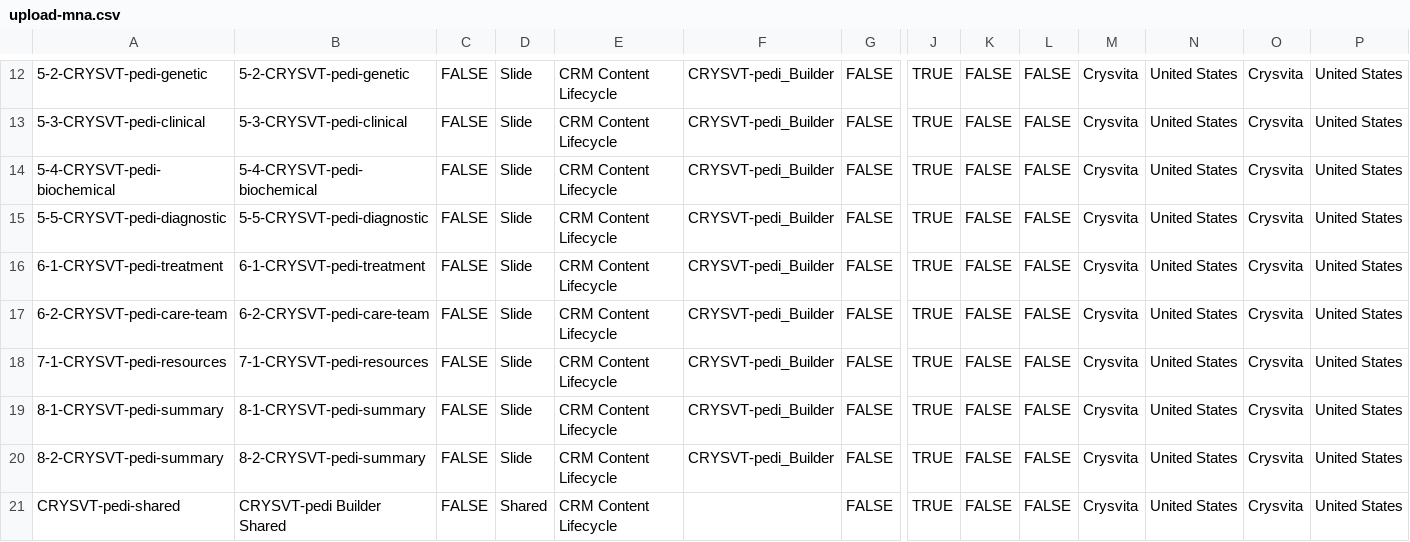
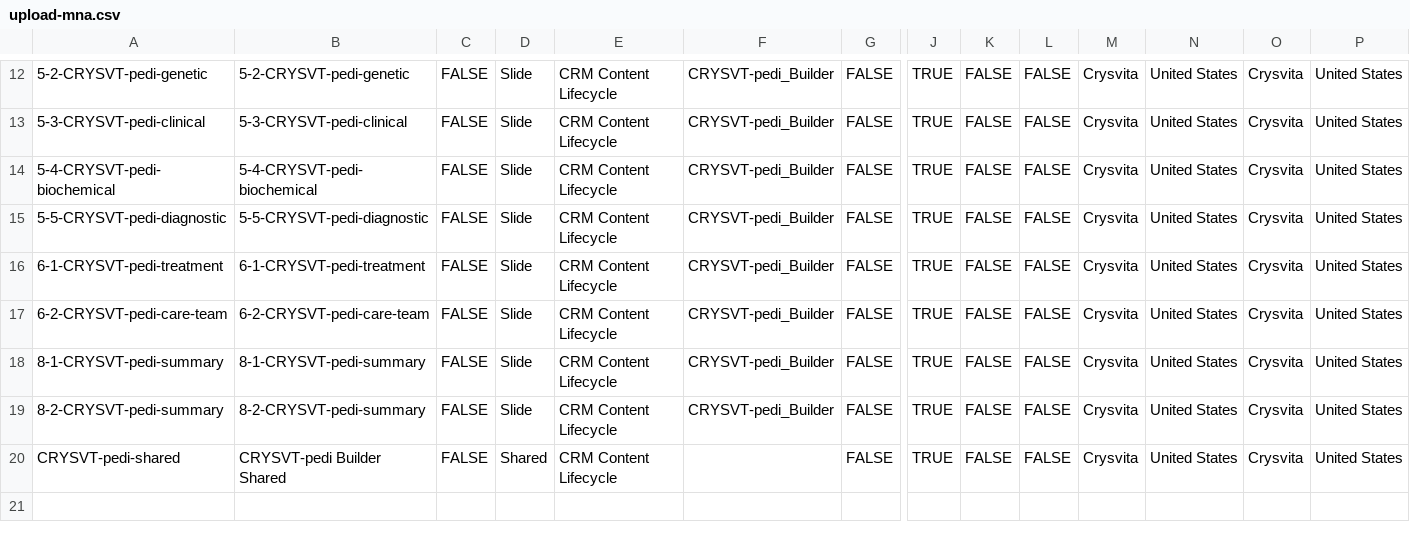
Before and after one commit to mindsandassembly/22-CRYSVT-1035-HCP-DSA-iVA-Pediatric, a CSV file: deploy/upload-mna.csv, drawn as a sheet; only a part is shown, gaps mark what is left out; rows hold the shown columns only; the diff names each change by its address in the sheet, - before the commit and + after, or states it on an @@ line.

```diff
--- a/deploy/upload-mna.csv
+++ b/deploy/upload-mna.csv
-row 18: 7-1-CRYSVT-pedi-resources | 7-1-CRYSVT-pedi-resources | FALSE | Slide | CRM Content Lifecycle | CRYSVT-pedi_Builder | FALSE | TRUE | FALSE | FALSE | Crysvita | United States | Crysvita | United States
```
Also changed, not shown: 6 other files.
